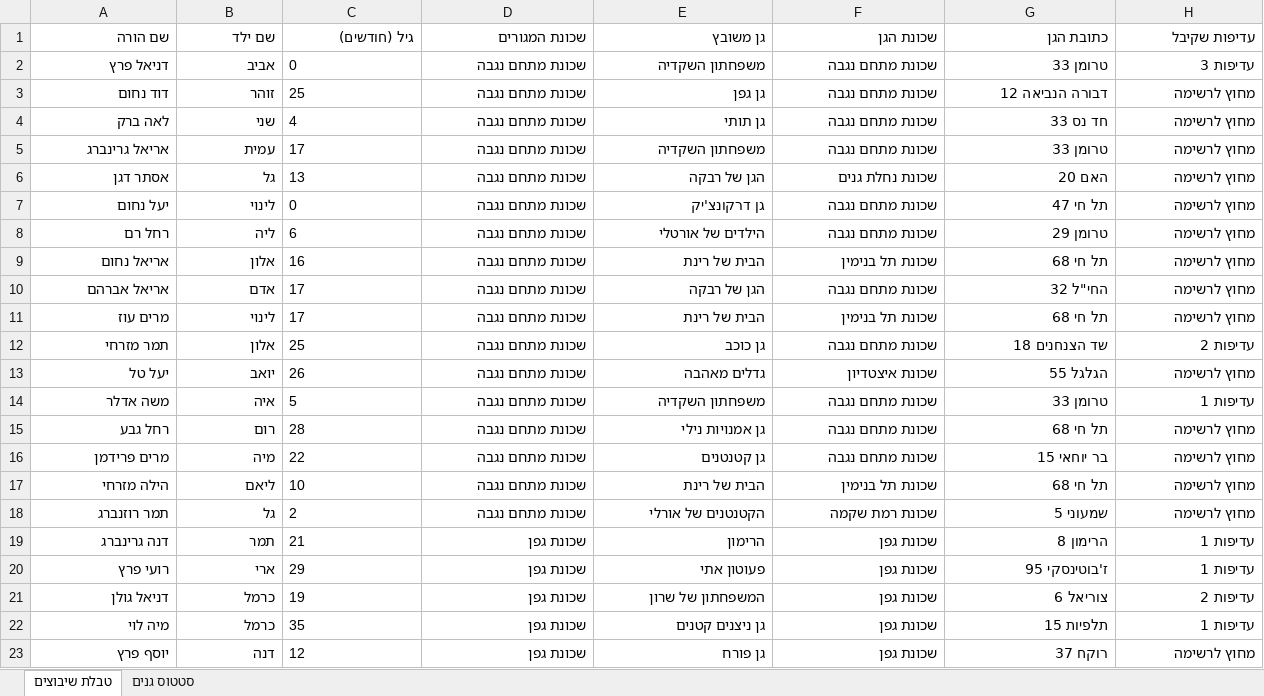
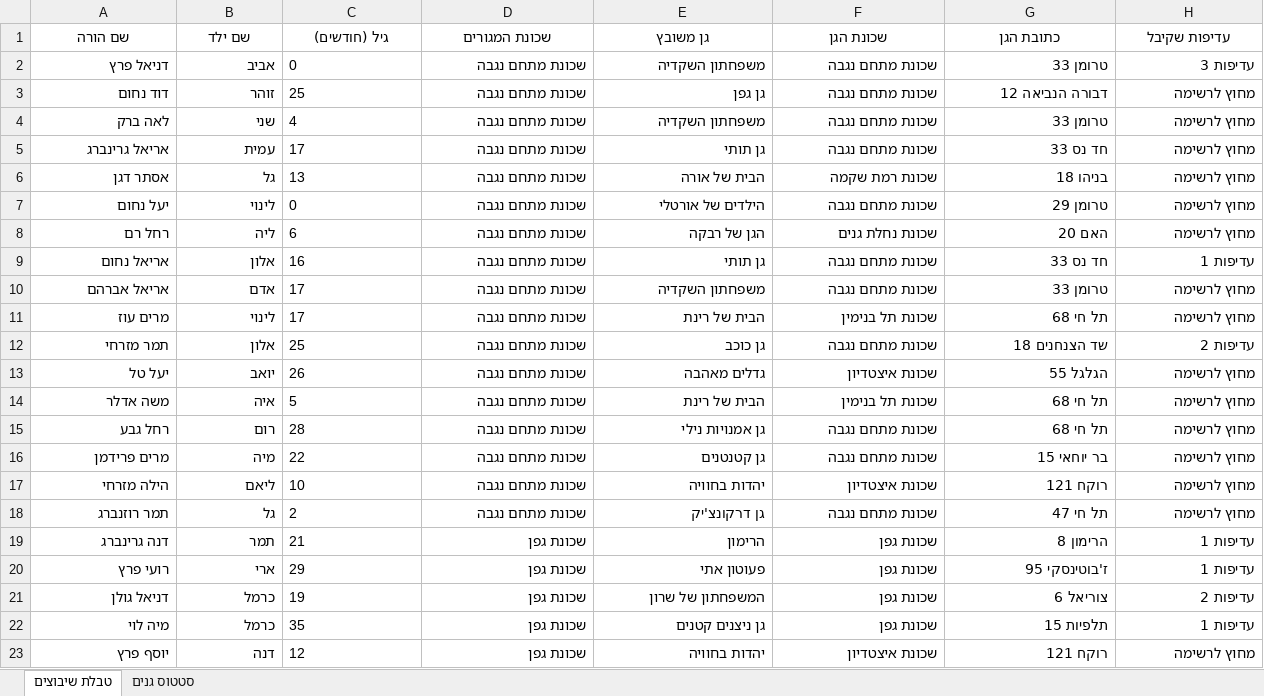
Before and after one commit to esteravraham/OR2PRO, an Excel workbook: Gale_Shapley_Matching_Result.xlsx, sheet טבלת שיבוצים, drawn as a sheet; only a part is shown; values as stored, in another font and other column widths than the file's, no borders; the diff covers the shown part only; the diff names each change by its address in the sheet, - before the commit and + after, or states it on an @@ line.

```diff
--- a/Gale_Shapley_Matching_Result.xlsx (sheet טבלת שיבוצים)
+++ b/Gale_Shapley_Matching_Result.xlsx (sheet טבלת שיבוצים)
@@ A1:H1 bold: off → on, alignment: right → center @@
-E4 (גן משובץ): גן תותי
+E4 (גן משובץ): משפחתון השקדיה
-G4 (כתובת הגן): חד נס 33
+G4 (כתובת הגן): טרומן 33
-E5 (גן משובץ): משפחתון השקדיה
+E5 (גן משובץ): גן תותי
-G5 (כתובת הגן): טרומן 33
+G5 (כתובת הגן): חד נס 33
-E6 (גן משובץ): הגן של רבקה
+E6 (גן משובץ): הבית של אורה
-F6 (שכונת הגן): שכונת נחלת גנים
+F6 (שכונת הגן): שכונת רמת שקמה
-G6 (כתובת הגן): האם 20
+G6 (כתובת הגן): בניהו 18
-E7 (גן משובץ): גן דרקונצ'יק
+E7 (גן משובץ): הילדים של אורטלי
-G7 (כתובת הגן): תל חי 47
+G7 (כתובת הגן): טרומן 29
-E8 (גן משובץ): הילדים של אורטלי
+E8 (גן משובץ): הגן של רבקה
-F8 (שכונת הגן): שכונת מתחם נגבה
+F8 (שכונת הגן): שכונת נחלת גנים
-G8 (כתובת הגן): טרומן 29
+G8 (כתובת הגן): האם 20
-E9 (גן משובץ): הבית של רינת
+E9 (גן משובץ): גן תותי
-F9 (שכונת הגן): שכונת תל בנימין
+F9 (שכונת הגן): שכונת מתחם נגבה
-G9 (כתובת הגן): תל חי 68
+G9 (כתובת הגן): חד נס 33
-H9 (עדיפות שקיבל): מחוץ לרשימה
+H9 (עדיפות שקיבל): עדיפות 1
-E10 (גן משובץ): הגן של רבקה
+E10 (גן משובץ): משפחתון השקדיה
-G10 (כתובת הגן): החי"ל 32
+G10 (כתובת הגן): טרומן 33
-E14 (גן משובץ): משפחתון השקדיה
+E14 (גן משובץ): הבית של רינת
-F14 (שכונת הגן): שכונת מתחם נגבה
+F14 (שכונת הגן): שכונת תל בנימין
-G14 (כתובת הגן): טרומן 33
+G14 (כתובת הגן): תל חי 68
-H14 (עדיפות שקיבל): עדיפות 1
+H14 (עדיפות שקיבל): מחוץ לרשימה
-E17 (גן משובץ): הבית של רינת
+E17 (גן משובץ): יהדות בחוויה
-F17 (שכונת הגן): שכונת תל בנימין
+F17 (שכונת הגן): שכונת איצטדיון
-G17 (כתובת הגן): תל חי 68
+G17 (כתובת הגן): רוקח 121
-E18 (גן משובץ): הקטנטנים של אורלי
+E18 (גן משובץ): גן דרקונצ'יק
-F18 (שכונת הגן): שכונת רמת שקמה
+F18 (שכונת הגן): שכונת מתחם נגבה
-G18 (כתובת הגן): שמעוני 5
+G18 (כתובת הגן): תל חי 47
-E23 (גן משובץ): גן פורח
+E23 (גן משובץ): יהדות בחוויה
-F23 (שכונת הגן): שכונת גפן
+F23 (שכונת הגן): שכונת איצטדיון
-G23 (כתובת הגן): רוקח 37
+G23 (כתובת הגן): רוקח 121
```
Also changed, not shown: 389 edited cells elsewhere in this sheet, sheet סטטוס גנים, Parents_Input.xlsx, 17 other files.
